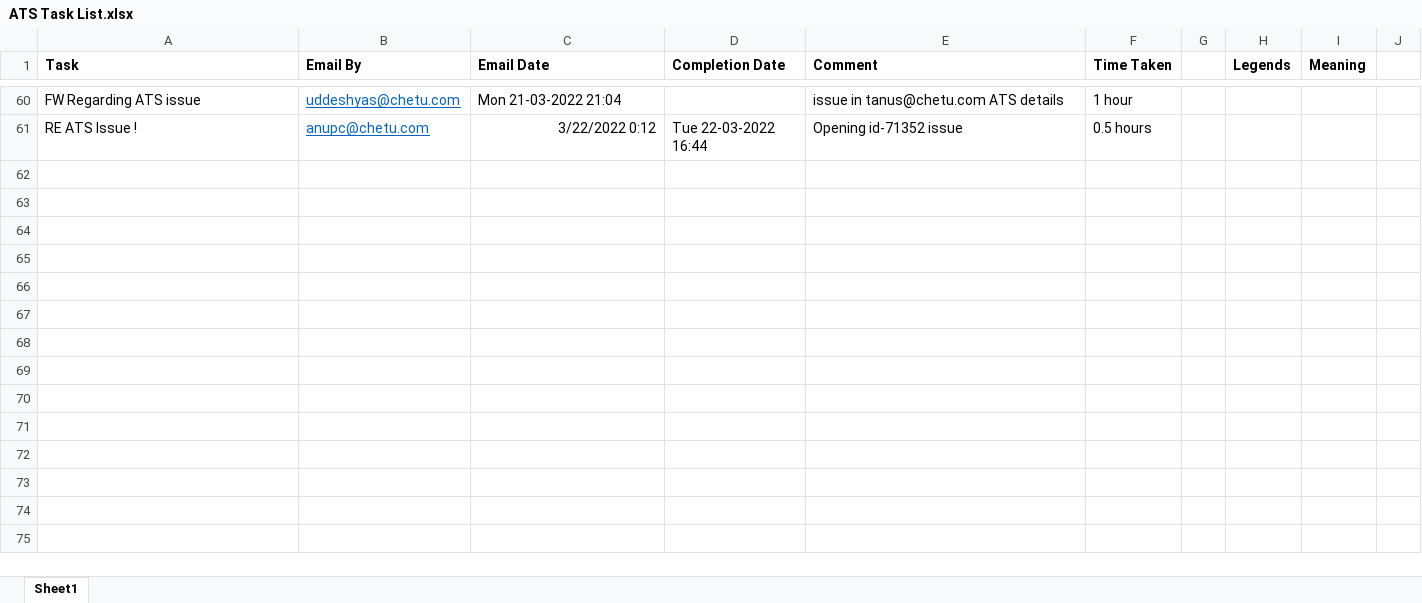
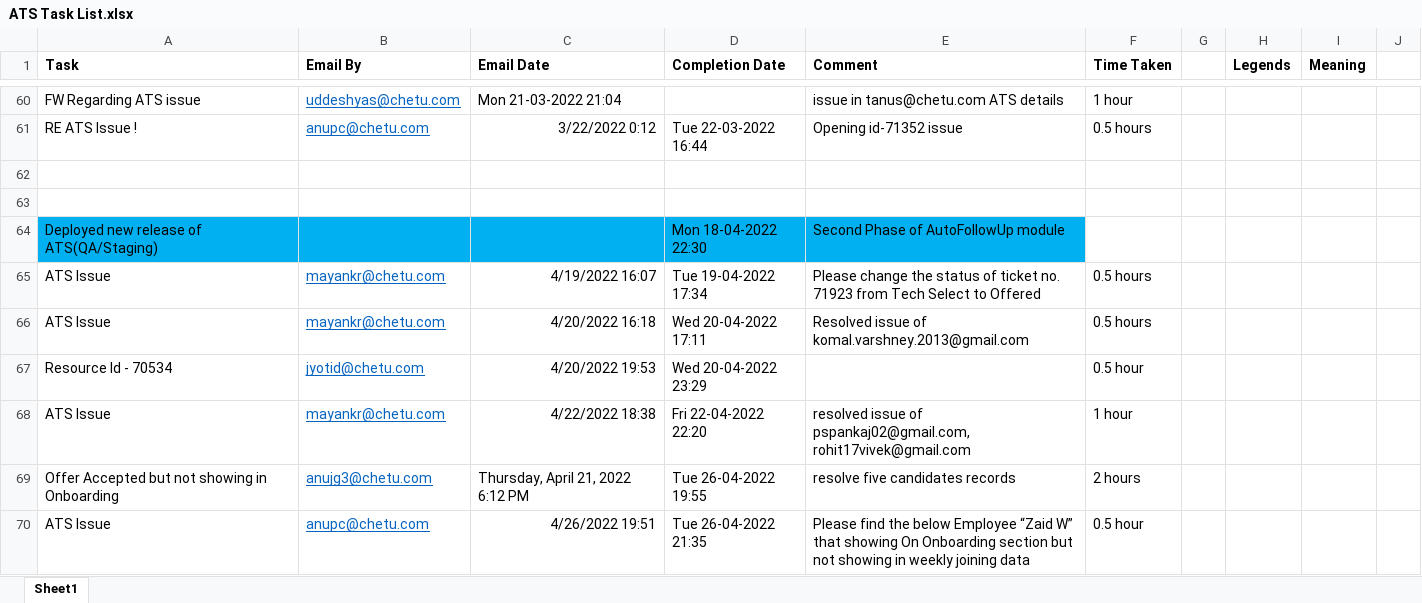
Before and after one commit to aquib-coder/Important-Notes, an Excel workbook: ATS Task List.xlsx, sheet Sheet1, drawn as a sheet; only a part is shown, gaps mark what is left out; values as stored, in another font and other column widths than the file's, no borders; the diff names each change by its address in the sheet, - before the commit and + after, or states it on an @@ line.

Commit message:
Commit on 27-04-2022

```diff
--- a/ATS Task List.xlsx (sheet Sheet1)
+++ b/ATS Task List.xlsx (sheet Sheet1)
+row 62: (empty)
+row 63: (empty)
+row 64: Deployed new release of ATS(QA/Staging) |  |  | Mon 18-04-2022 22:30 | Second Phase of AutoFollowUp module
+row 65: ATS Issue | mayankr@chetu.com | 4/19/2022 16:07 | Tue 19-04-2022 17:34 | Please change the status of ticket no. 71923 from Tech Select to Offered | 0.5 hours
+row 66: ATS Issue | mayankr@chetu.com | 4/20/2022 16:18 | Wed 20-04-2022 17:11 | Resolved issue of komal.varshney.2013@gmail.com | 0.5 hours
+row 67: Resource Id - 70534 | jyotid@chetu.com | 4/20/2022 19:53 | Wed 20-04-2022 23:29 |  | 0.5 hour
+row 68: ATS Issue | mayankr@chetu.com | 4/22/2022 18:38 | Fri 22-04-2022 22:20 | resolved issue of pspankaj02@gmail.com, rohit17vivek@gmail.com | 1 hour
+row 69: Offer Accepted but not showing in Onboarding | anujg3@chetu.com | Thursday, April 21, 2022 6:12 PM | Tue 26-04-2022 19:55 | resolve five candidates records | 2 hours
+row 70: ATS Issue | anupc@chetu.com | 4/26/2022 19:51 | Tue 26-04-2022 21:35 | Please find the below Employee “Zaid W” that showing On Onboarding section but not showing in weekly joining data | 0.5 hour
```
